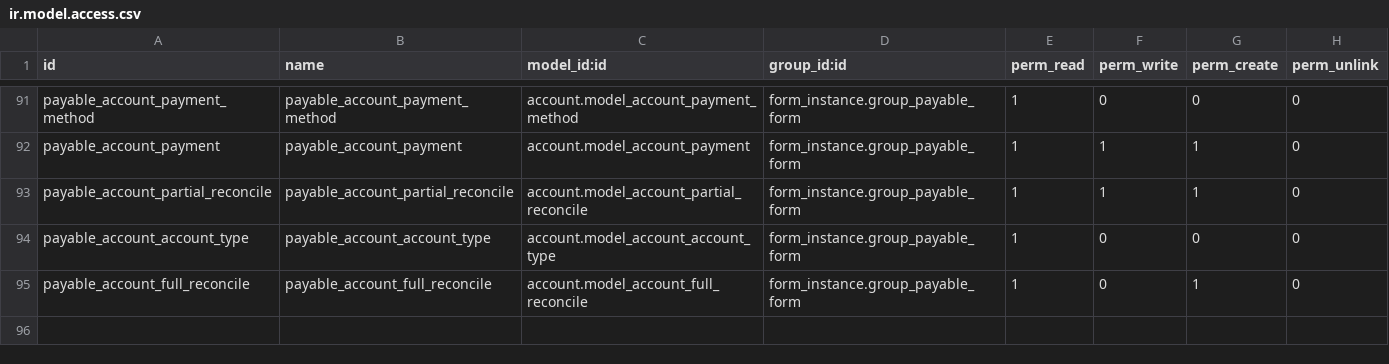
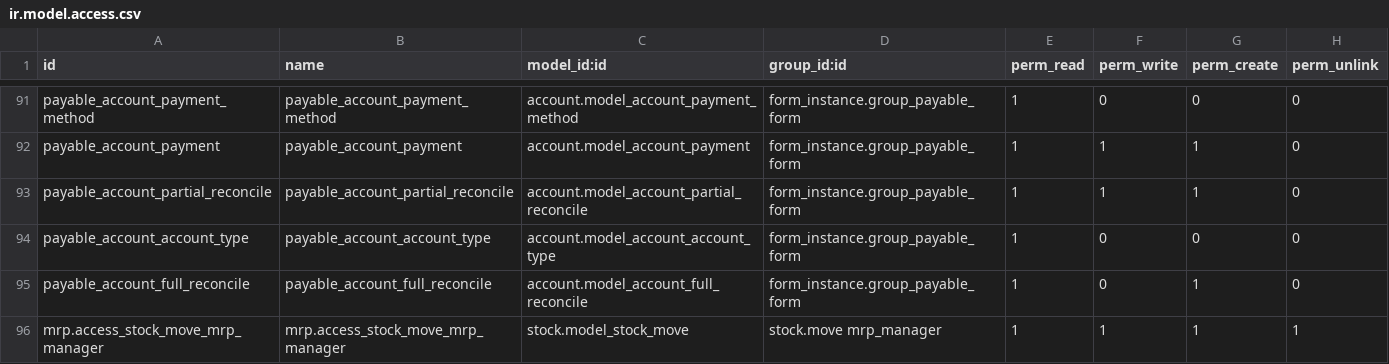
Before and after one commit to Jarsa/form-sh, a CSV file: form_instance/security/ir.model.access.csv, drawn as a sheet; only a part is shown, gaps mark what is left out; the diff names each change by its address in the sheet, - before the commit and + after, or states it on an @@ line.

Commit message:
[ADD]stock_move: add permision necesary to user manufacture order task#2476

```diff
--- a/form_instance/security/ir.model.access.csv
+++ b/form_instance/security/ir.model.access.csv
+row 96: mrp.access_stock_move_mrp_manager | mrp.access_stock_move_mrp_manager | stock.model_stock_move | stock.move mrp_manager | 1 | 1 | 1 | 1
```
Also changed, not shown: 1 other file.
